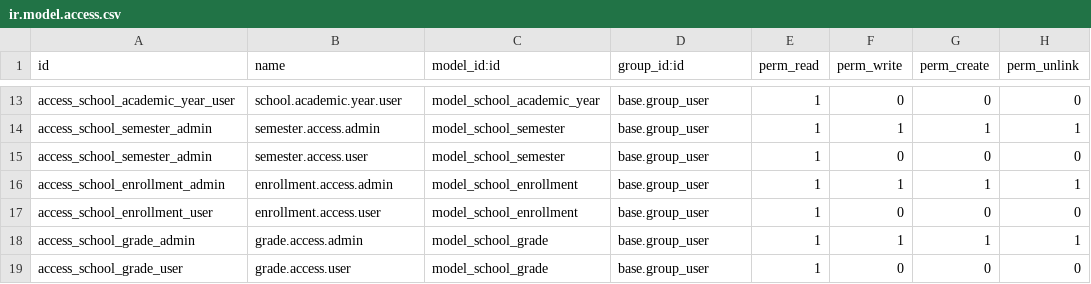
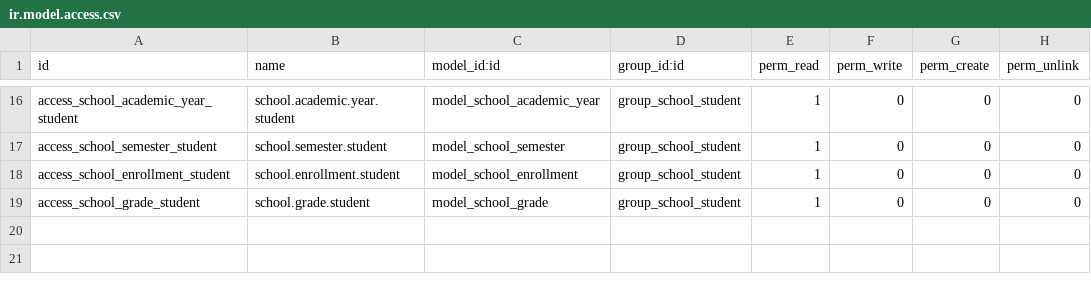
Before and after one commit to tandung-1411/Qu-n-l-tr-ng-h-c, a CSV file: security/ir.model.access.csv, drawn as a sheet; only a part is shown, gaps mark what is left out; removed rows and columns are numbered as before the commit, all else as after; the diff covers the shown part only; the diff names each change by its address in the sheet, - before the commit and + after, or states it on an @@ line.

Commit message:
sửa

```diff
--- a/security/ir.model.access.csv
+++ b/security/ir.model.access.csv
-A16 (id): access_school_academic_year_user
+A16 (id): access_school_academic_year_student
-B16 (name): school.academic.year.user
+B16 (name): school.academic.year.student
-D16 (group_id:id): base.group_user
+D16 (group_id:id): group_school_student
-row 14: access_school_semester_admin | semester.access.admin | model_school_semester | base.group_user | 1 | 1 | 1 | 1
-A17 (id): access_school_semester_admin
+A17 (id): access_school_semester_student
-B17 (name): semester.access.user
+B17 (name): school.semester.student
-D17 (group_id:id): base.group_user
+D17 (group_id:id): group_school_student
-row 16: access_school_enrollment_admin | enrollment.access.admin | model_school_enrollment | base.group_user | 1 | 1 | 1 | 1
-A18 (id): access_school_enrollment_user
+A18 (id): access_school_enrollment_student
-B18 (name): enrollment.access.user
+B18 (name): school.enrollment.student
-D18 (group_id:id): base.group_user
+D18 (group_id:id): group_school_student
-row 18: access_school_grade_admin | grade.access.admin | model_school_grade | base.group_user | 1 | 1 | 1 | 1
-A19 (id): access_school_grade_user
+A19 (id): access_school_grade_student
-B19 (name): grade.access.user
+B19 (name): school.grade.student
-D19 (group_id:id): base.group_user
+D19 (group_id:id): group_school_student
```
Also changed, not shown: 8 added rows, 5 removed rows and 18 edited cells elsewhere in this file.
